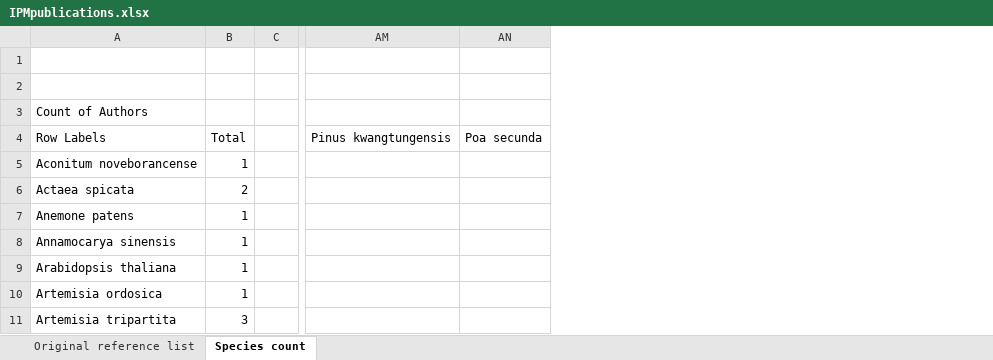
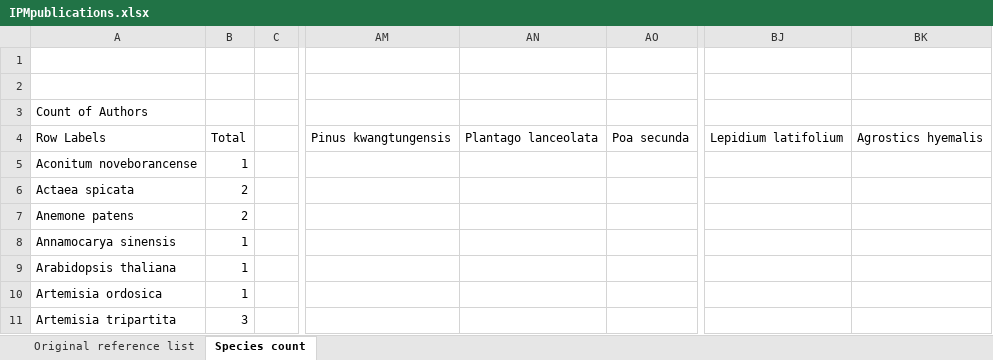
Before and after one commit to rforge/ipmpack, an Excel workbook: www/IPMpublications.xlsx, sheet Species count, drawn as a sheet; only a part is shown, gaps mark what is left out; values as stored, in another font and other column widths than the file's, no borders; charts and pictures not drawn; the diff covers the shown part only; the diff names each change by its address in the sheet, - before the commit and + after, or states it on an @@ line.

```diff
--- a/www/IPMpublications.xlsx (sheet Species count)
+++ b/www/IPMpublications.xlsx (sheet Species count)
+column AN, row 4: Plantago lanceolata
+column BJ, row 4: Lepidium latifolium
+column BK, row 4: Agrostics hyemalis
-B7: 1
+B7: 2
```
Also changed, not shown: 3 added rows and 20 edited cells elsewhere in this sheet, sheet Original reference list, charts or pictures, 1 other file.
